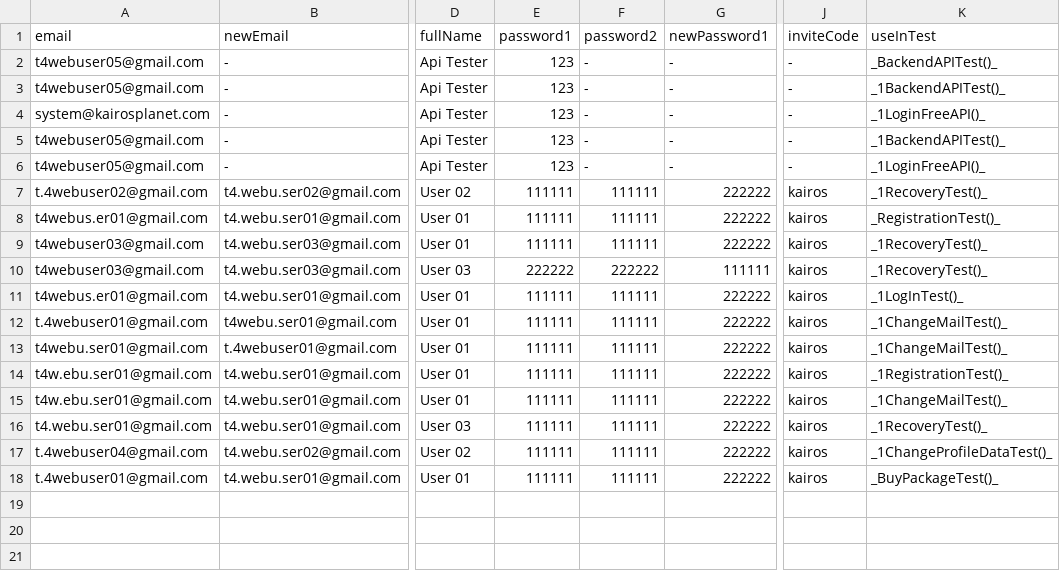
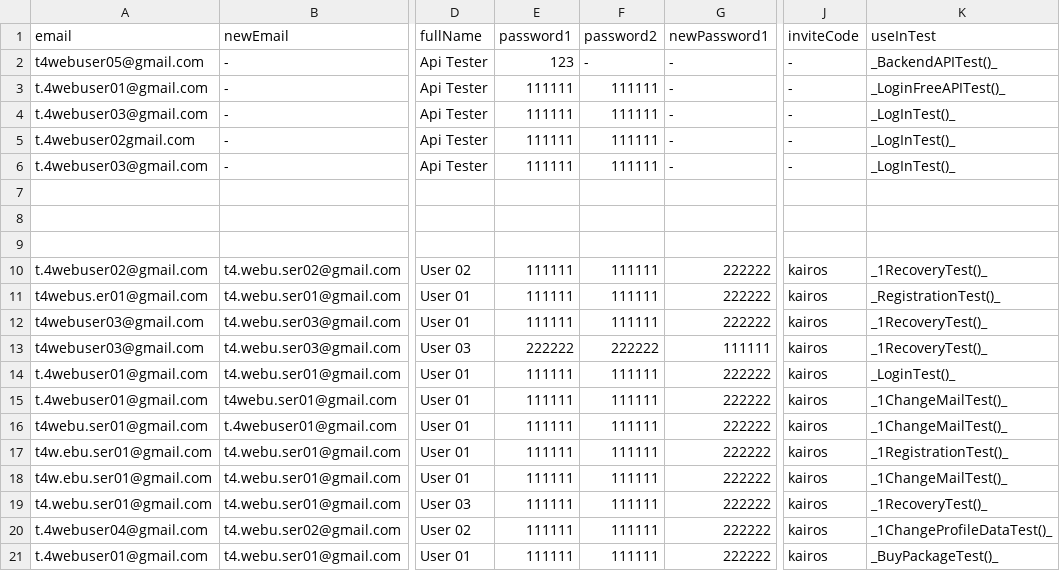
Before and after one commit to bazaka/Wxmlm, a CSV file: src/Users.csv, drawn as a sheet; only a part is shown, gaps mark what is left out; addresses are those after the commit; rows hold the shown columns only; the diff names each change by its address in the sheet, - before the commit and + after, or states it on an @@ line.

Commit message:
доработал конструктор LoginNewTest и аннотацию @Parameters в этом же классе Почему-то запускается только первым юзером

```diff
--- a/src/Users.csv
+++ b/src/Users.csv
-A3 (email): t4webuser05@gmail.com
+A3 (email): t.4webuser01@gmail.com
-E3:E6 (password1): 123
+E3:E6 (password1): 111111
-F3:F6 (password2): -
+F3:F6 (password2): 111111
-K3 (useInTest): _1BackendAPITest()_
+K3 (useInTest): _LoginFreeAPITest()_
-A4 (email): system@kairosplanet.com
+A4 (email): t.4webuser03@gmail.com
-K4 (useInTest): _1LoginFreeAPI()_
+K4 (useInTest): _LogInTest()_
-A5 (email): t4webuser05@gmail.com
+A5 (email): t.4webuser02gmail.com
-K5 (useInTest): _1BackendAPITest()_
+K5 (useInTest): _LogInTest()_
-A6 (email): t4webuser05@gmail.com
+A6 (email): t.4webuser03@gmail.com
-K6 (useInTest): _1LoginFreeAPI()_
+K6 (useInTest): _LogInTest()_
+row 7: (empty)
+row 8: (empty)
+row 9: (empty)
-A14 (email): t4webus.er01@gmail.com
+A14 (email): t.4webuser01@gmail.com
-K14 (useInTest): _1LogInTest()_
+K14 (useInTest): _LoginTest()_
```
Also changed, not shown: 28 other files.
